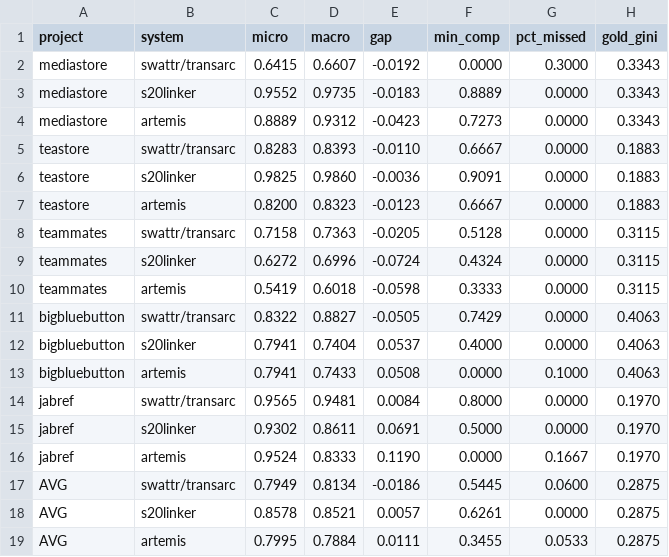
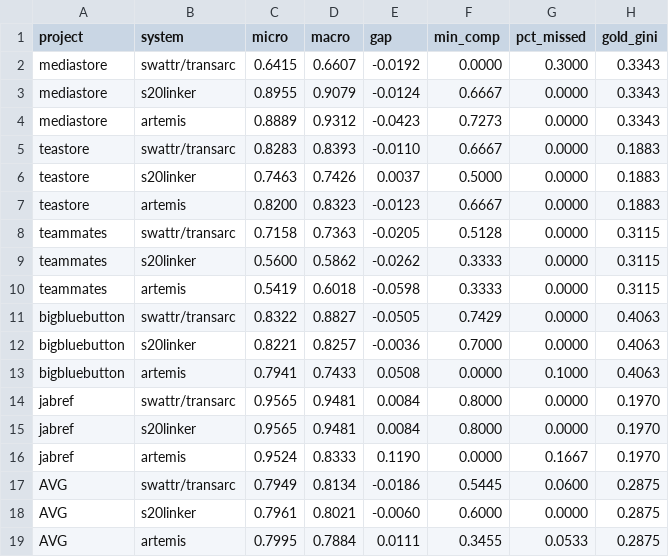
Before and after one commit to SoftHeinrich/transarc-emp, a CSV file: reports/COMPONENT_SUITE_sad-code.csv, drawn as a sheet.

```diff
--- a/reports/COMPONENT_SUITE_sad-code.csv
+++ b/reports/COMPONENT_SUITE_sad-code.csv
@@ -2,18 +2,18 @@ project,system,micro,macro,gap,min_comp,pct_missed,gold_gini
 mediastore,swattr/transarc,0.6415,0.6607,-0.0192,0.0000,0.3000,0.3343
-mediastore,s20linker,0.9552,0.9735,-0.0183,0.8889,0.0000,0.3343
+mediastore,s20linker,0.8955,0.9079,-0.0124,0.6667,0.0000,0.3343
 mediastore,artemis,0.8889,0.9312,-0.0423,0.7273,0.0000,0.3343
 teastore,swattr/transarc,0.8283,0.8393,-0.0110,0.6667,0.0000,0.1883
-teastore,s20linker,0.9825,0.9860,-0.0036,0.9091,0.0000,0.1883
+teastore,s20linker,0.7463,0.7426,0.0037,0.5000,0.0000,0.1883
 teastore,artemis,0.8200,0.8323,-0.0123,0.6667,0.0000,0.1883
 teammates,swattr/transarc,0.7158,0.7363,-0.0205,0.5128,0.0000,0.3115
-teammates,s20linker,0.6272,0.6996,-0.0724,0.4324,0.0000,0.3115
+teammates,s20linker,0.5600,0.5862,-0.0262,0.3333,0.0000,0.3115
 teammates,artemis,0.5419,0.6018,-0.0598,0.3333,0.0000,0.3115
 bigbluebutton,swattr/transarc,0.8322,0.8827,-0.0505,0.7429,0.0000,0.4063
-bigbluebutton,s20linker,0.7941,0.7404,0.0537,0.4000,0.0000,0.4063
+bigbluebutton,s20linker,0.8221,0.8257,-0.0036,0.7000,0.0000,0.4063
 bigbluebutton,artemis,0.7941,0.7433,0.0508,0.0000,0.1000,0.4063
 jabref,swattr/transarc,0.9565,0.9481,0.0084,0.8000,0.0000,0.1970
-jabref,s20linker,0.9302,0.8611,0.0691,0.5000,0.0000,0.1970
+jabref,s20linker,0.9565,0.9481,0.0084,0.8000,0.0000,0.1970
 jabref,artemis,0.9524,0.8333,0.1190,0.0000,0.1667,0.1970
 AVG,swattr/transarc,0.7949,0.8134,-0.0186,0.5445,0.0600,0.2875
-AVG,s20linker,0.8578,0.8521,0.0057,0.6261,0.0000,0.2875
+AVG,s20linker,0.7961,0.8021,-0.0060,0.6000,0.0000,0.2875
 AVG,artemis,0.7995,0.7884,0.0111,0.3455,0.0533,0.2875
```
Also changed, not shown: reports/COMPONENT_SUITE_sad-model.csv, 8 other files.
